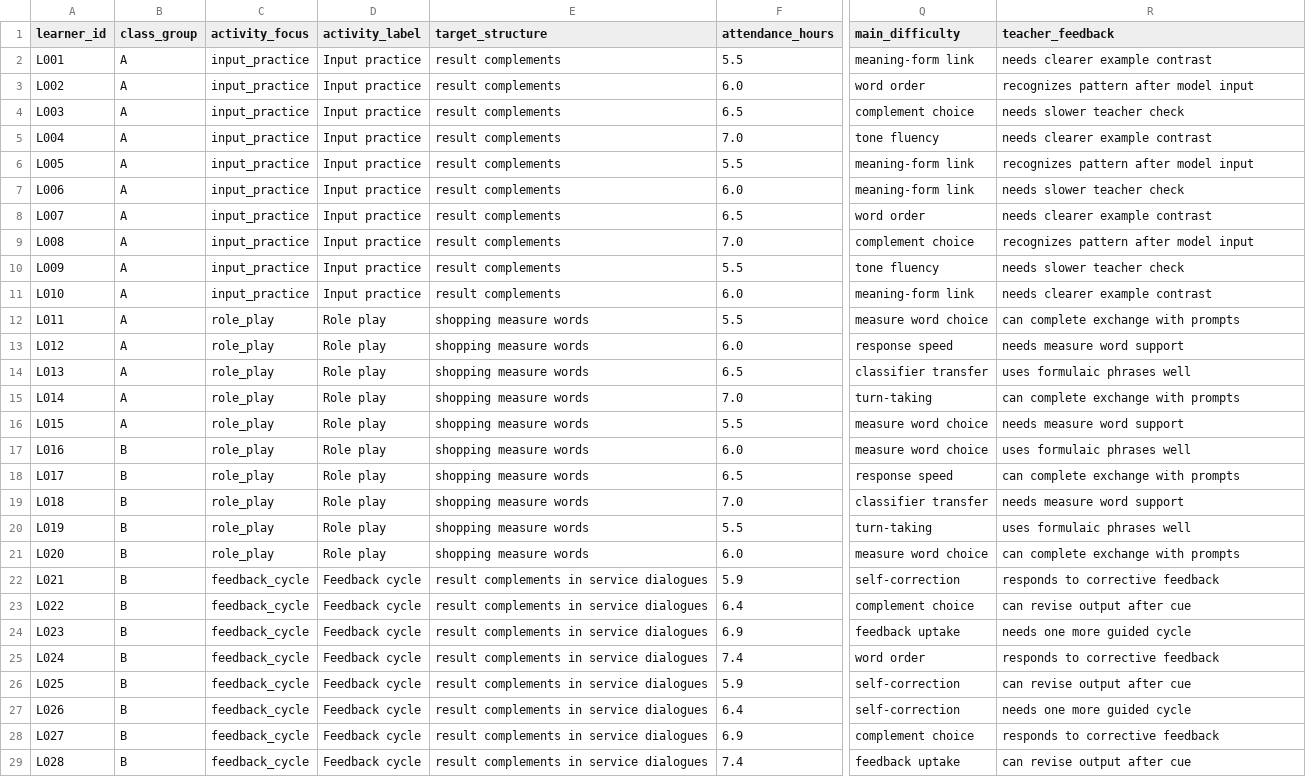
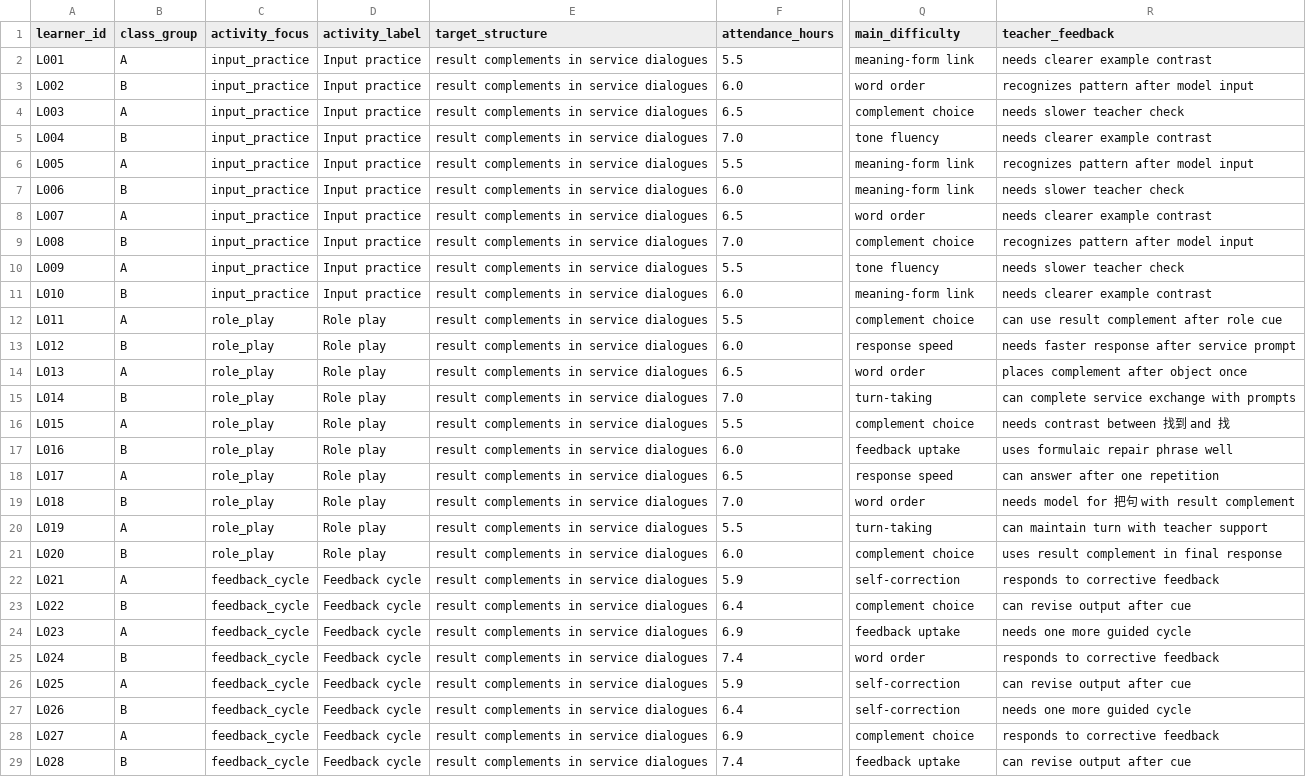
Before and after one commit to mtuann/tcsol-python-research, a CSV file: weeks/week-07-tcsol-short-course-research/data/raw/week07_short_course_learner_tasks.csv, drawn as a sheet; only a part is shown, gaps mark what is left out; the diff covers the shown part only; the diff names each change by its address in the sheet, - before the commit and + after, or states it on an @@ line.

```diff
--- a/weeks/week-07-tcsol-short-course-research/data/raw/week07_short_course_learner_tasks.csv
+++ b/weeks/week-07-tcsol-short-course-research/data/raw/week07_short_course_learner_tasks.csv
-E2:E11 (target_structure): result complements
+E2:E11 (target_structure): result complements in service dialogues
-B3 (class_group): A
+B3 (class_group): B
-B5 (class_group): A
+B5 (class_group): B
-B7 (class_group): A
+B7 (class_group): B
-B9 (class_group): A
+B9 (class_group): B
-B11 (class_group): A
+B11 (class_group): B
-E12:E21 (target_structure): shopping measure words
+E12:E21 (target_structure): result complements in service dialogues
-Q12 (main_difficulty): measure word choice
+Q12 (main_difficulty): complement choice
-R12 (teacher_feedback): can complete exchange with prompts
+R12 (teacher_feedback): can use result complement after role cue
-B13 (class_group): A
+B13 (class_group): B
-R13 (teacher_feedback): needs measure word support
+R13 (teacher_feedback): needs faster response after service prompt
-Q14 (main_difficulty): classifier transfer
+Q14 (main_difficulty): word order
-R14 (teacher_feedback): uses formulaic phrases well
+R14 (teacher_feedback): places complement after object once
-B15 (class_group): A
+B15 (class_group): B
-R15 (teacher_feedback): can complete exchange with prompts
+R15 (teacher_feedback): can complete service exchange with prompts
-Q16 (main_difficulty): measure word choice
+Q16 (main_difficulty): complement choice
-R16 (teacher_feedback): needs measure word support
+R16 (teacher_feedback): needs contrast between 找到 and 找
-Q17 (main_difficulty): measure word choice
+Q17 (main_difficulty): feedback uptake
-R17 (teacher_feedback): uses formulaic phrases well
+R17 (teacher_feedback): uses formulaic repair phrase well
-B18 (class_group): B
+B18 (class_group): A
-R18 (teacher_feedback): can complete exchange with prompts
+R18 (teacher_feedback): can answer after one repetition
-Q19 (main_difficulty): classifier transfer
+Q19 (main_difficulty): word order
-R19 (teacher_feedback): needs measure word support
+R19 (teacher_feedback): needs model for 把句 with result complement
-B20 (class_group): B
+B20 (class_group): A
-R20 (teacher_feedback): uses formulaic phrases well
+R20 (teacher_feedback): can maintain turn with teacher support
-Q21 (main_difficulty): measure word choice
+Q21 (main_difficulty): complement choice
-R21 (teacher_feedback): can complete exchange with prompts
+R21 (teacher_feedback): uses result complement in final response
-B22 (class_group): B
+B22 (class_group): A
-B24 (class_group): B
+B24 (class_group): A
-B26 (class_group): B
+B26 (class_group): A
-B28 (class_group): B
+B28 (class_group): A
```
Also changed, not shown: 1 edited cell elsewhere in this file, weeks/week-07-tcsol-short-course-research/outputs/tables/week07_activity_summary.csv, weeks/week-07-tcsol-short-course-research/outputs/tables/week07_variable_map.csv, 54 other files.
